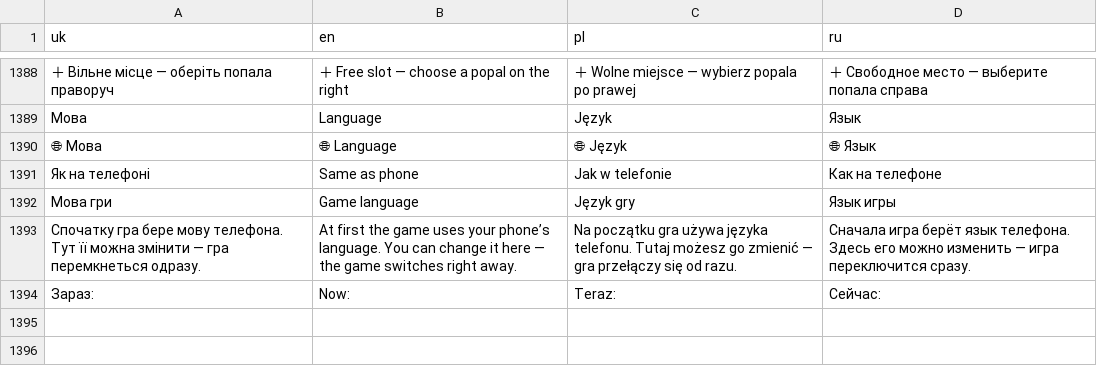
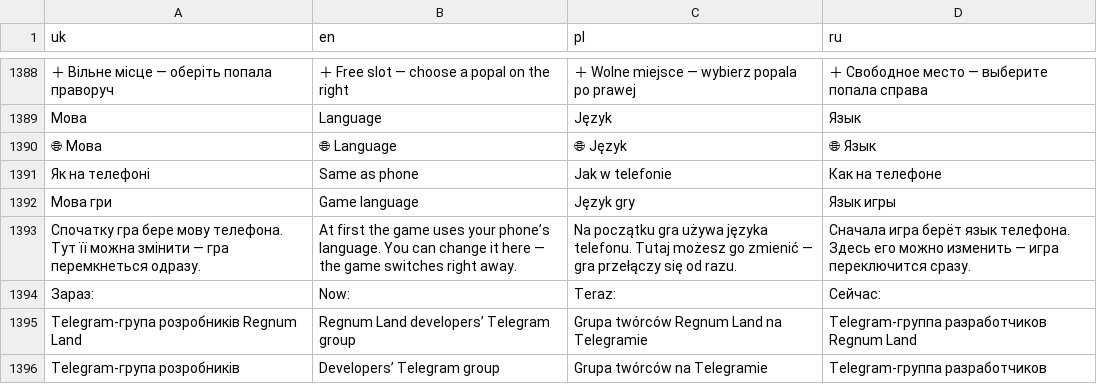
Before and after one commit to Popalgame/popal, a TSV file: site/src/i18n/strings.tsv, drawn as a sheet; only a part is shown, gaps mark what is left out; the diff names each change by its address in the sheet, - before the commit and + after, or states it on an @@ line.

```diff
--- a/site/src/i18n/strings.tsv
+++ b/site/src/i18n/strings.tsv
+row 1395: Telegram-група розробників Regnum Land | Regnum Land developers’ Telegram group | Grupa twórców Regnum Land na Telegramie | Telegram-группа разработчиков Regnum Land
+row 1396: Telegram-група розробників | Developers’ Telegram group | Grupa twórców na Telegramie | Telegram-группа разработчиков
```
Also changed, not shown: 5 other files.
